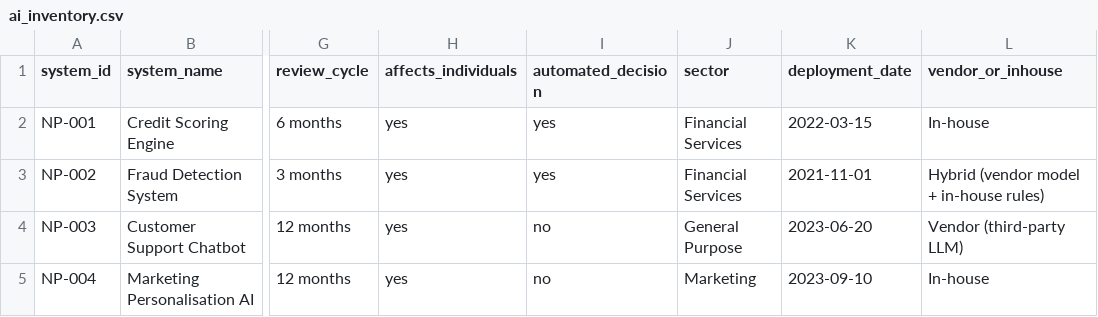
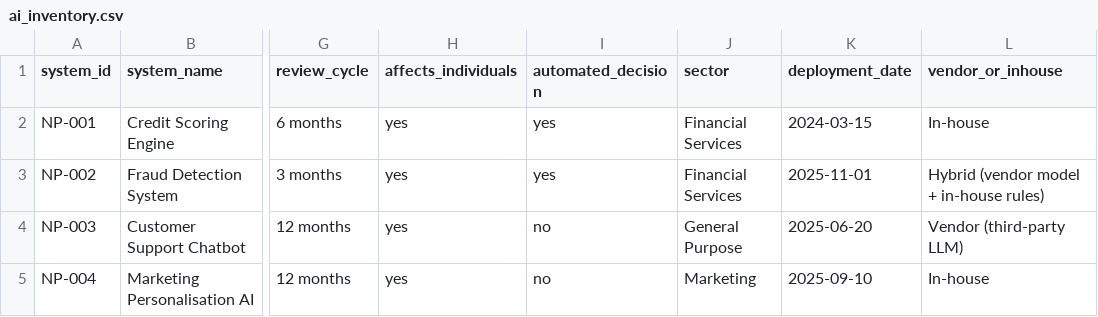
Before and after one commit to franciscovfonseca/AI-System-Inventory, a CSV file: configs/ai_inventory.csv, drawn as a sheet; only a part is shown, gaps mark what is left out; the diff names each change by its address in the sheet, - before the commit and + after, or states it on an @@ line.

Commit message:
Update ai_inventory.csv

```diff
--- a/configs/ai_inventory.csv
+++ b/configs/ai_inventory.csv
-K2 (deployment_date): 2022-03-15
+K2 (deployment_date): 2024-03-15
-K3 (deployment_date): 2021-11-01
+K3 (deployment_date): 2025-11-01
-K4 (deployment_date): 2023-06-20
+K4 (deployment_date): 2025-06-20
-K5 (deployment_date): 2023-09-10
+K5 (deployment_date): 2025-09-10
```
